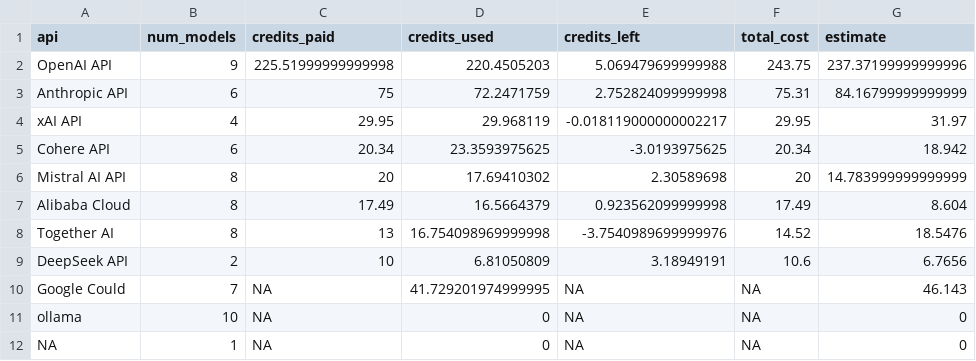
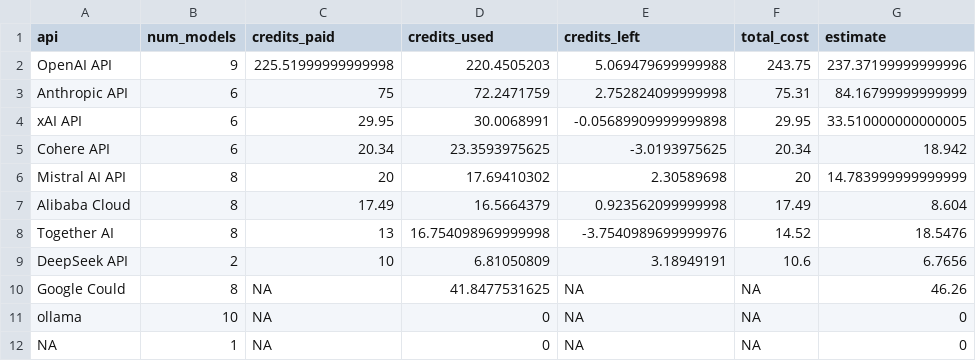
Before and after one commit to gumbelino/drillm, a CSV file: analysis/api_costs.csv, drawn as a sheet.

```diff
--- a/analysis/api_costs.csv
+++ b/analysis/api_costs.csv
@@ -3,3 +3,3 @@ OpenAI API,9,225.51999999999998,220.4505203,5.069479699999988,243.75,237.3719999
 Anthropic API,6,75,72.2471759,2.752824099999998,75.31,84.16799999999999
-xAI API,4,29.95,29.968119,-0.018119000000002217,29.95,31.97
+xAI API,6,29.95,30.0068991,-0.05689909999999898,29.95,33.510000000000005
 Cohere API,6,20.34,23.3593975625,-3.0193975625,20.34,18.942
@@ -9,3 +9,3 @@ Together AI,8,13,16.754098969999998,-3.7540989699999976,14.52,18.5476
 DeepSeek API,2,10,6.81050809,3.18949191,10.6,6.7656
-Google Could,7,NA,41.729201974999995,NA,NA,46.143
+Google Could,8,NA,41.8477531625,NA,NA,46.26
 ollama,10,NA,0,NA,NA,0
```
Also changed, not shown: analysis/exec_surveys.csv, analysis/models_summary.csv, 23 other files.
